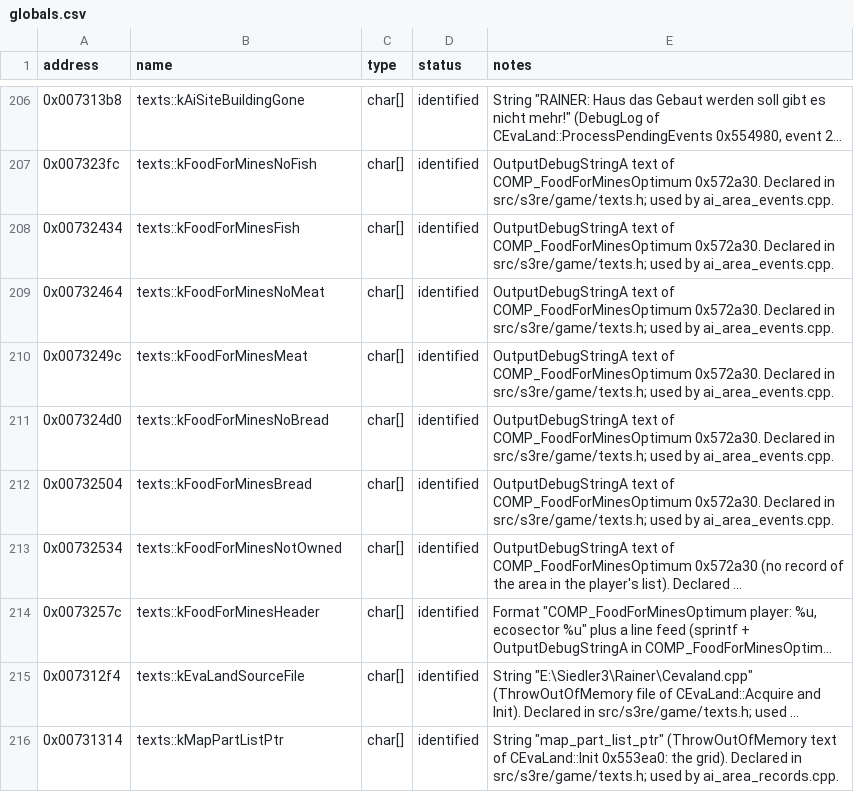
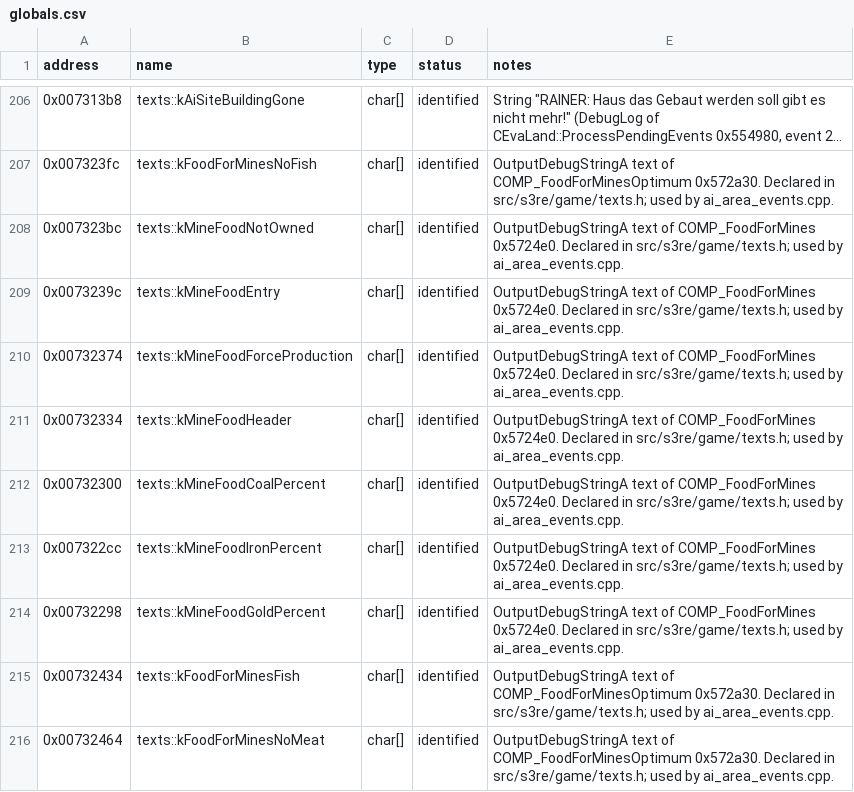
Before and after one commit to OptimusCrime/s3u-reverse, a CSV file: re/globals.csv, drawn as a sheet; only a part is shown, gaps mark what is left out; the shorter side is filled out with more unchanged rows; long unchanged cells end in ….

```diff
--- a/re/globals.csv
+++ b/re/globals.csv
@@ -207,2 +207,9 @@ address,name,type,status,notes
 0x007323fc,texts::kFoodForMinesNoFish,char[],identified,"OutputDebugStringA text of COMP_FoodForMinesOptimum 0x572a30. Declared in src/s3re/game/texts.h; used by ai_area_events.cpp."
+0x007323bc,texts::kMineFoodNotOwned,char[],identified,"OutputDebugStringA text of COMP_FoodForMines 0x5724e0. Declared in src/s3re/game/texts.h; used by ai_area_events.cpp."
+0x0073239c,texts::kMineFoodEntry,char[],identified,"OutputDebugStringA text of COMP_FoodForMines 0x5724e0. Declared in src/s3re/game/texts.h; used by ai_area_events.cpp."
+0x00732374,texts::kMineFoodForceProduction,char[],identified,"OutputDebugStringA text of COMP_FoodForMines 0x5724e0. Declared in src/s3re/game/texts.h; used by ai_area_events.cpp."
+0x00732334,texts::kMineFoodHeader,char[],identified,"OutputDebugStringA text of COMP_FoodForMines 0x5724e0. Declared in src/s3re/game/texts.h; used by ai_area_events.cpp."
+0x00732300,texts::kMineFoodCoalPercent,char[],identified,"OutputDebugStringA text of COMP_FoodForMines 0x5724e0. Declared in src/s3re/game/texts.h; used by ai_area_events.cpp."
+0x007322cc,texts::kMineFoodIronPercent,char[],identified,"OutputDebugStringA text of COMP_FoodForMines 0x5724e0. Declared in src/s3re/game/texts.h; used by ai_area_events.cpp."
+0x00732298,texts::kMineFoodGoldPercent,char[],identified,"OutputDebugStringA text of COMP_FoodForMines 0x5724e0. Declared in src/s3re/game/texts.h; used by ai_area_events.cpp."
 0x00732434,texts::kFoodForMinesFish,char[],identified,"OutputDebugStringA text of COMP_FoodForMinesOptimum 0x572a30. Declared in src/s3re/game/texts.h; used by ai_area_events.cpp."
```
Also changed, not shown: 11 other files.
